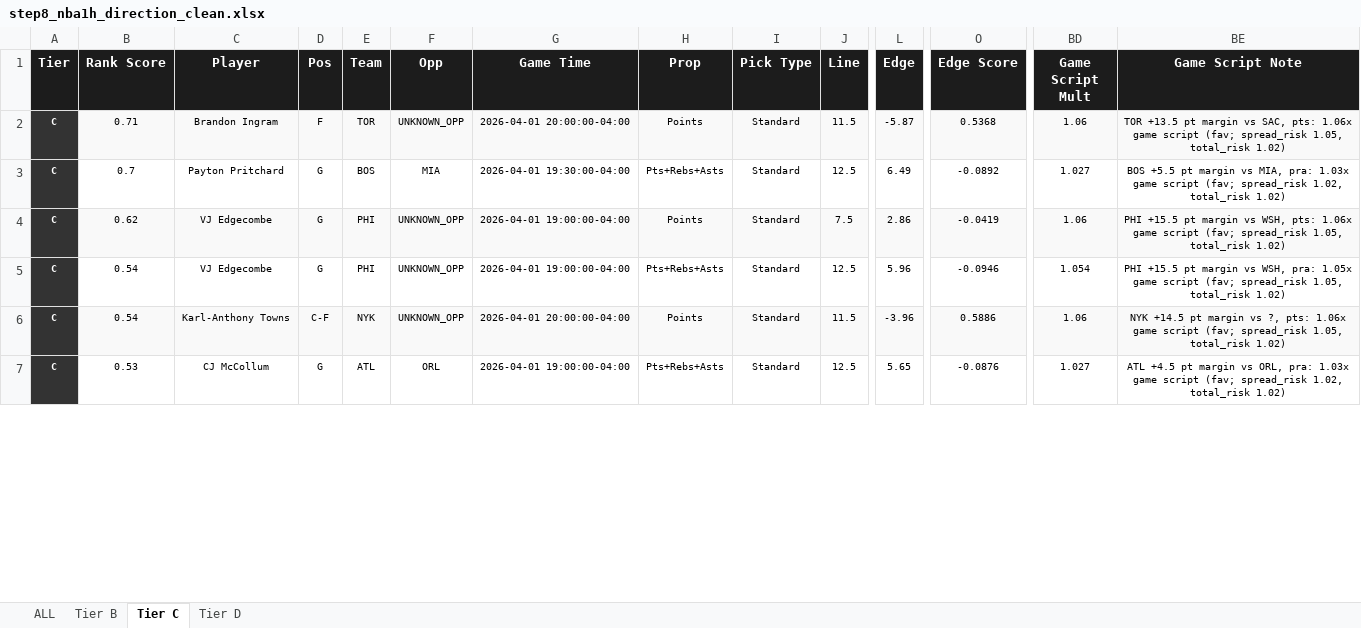
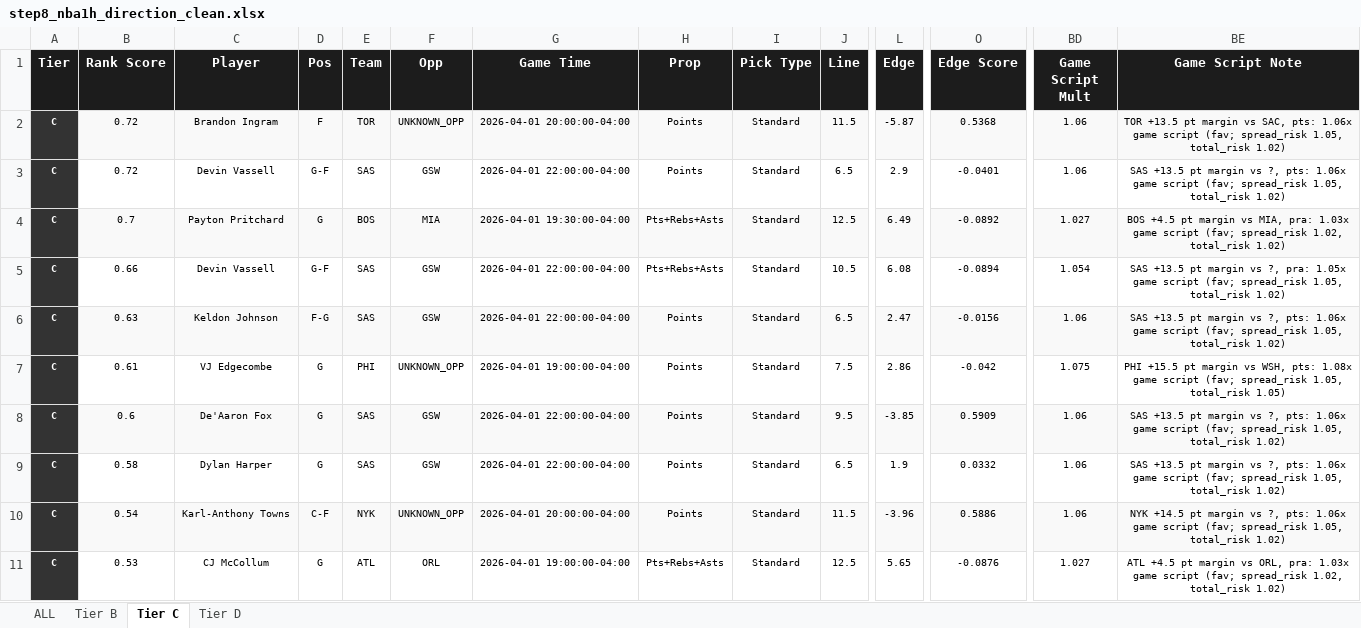
Before and after one commit to halekevi/nba-pipelines, an Excel workbook: NBA/step8_nba1h_direction_clean.xlsx, sheet Tier C, drawn as a sheet; only a part is shown, gaps mark what is left out; values as stored, in another font and other column widths than the file's, no borders; removed rows and columns are numbered as before the commit, all else as after; rows hold the shown columns only; the diff covers the shown part only; the diff names each change by its address in the sheet, - before the commit and + after, or states it on an @@ line.

```diff
--- a/NBA/step8_nba1h_direction_clean.xlsx (sheet Tier C)
+++ b/NBA/step8_nba1h_direction_clean.xlsx (sheet Tier C)
-B2 (Rank Score): 0.71
+B2 (Rank Score): 0.72
+row 3: C | 0.72 | Devin Vassell | G-F | SAS | GSW | 2026-04-01 22:00:00-04:00 | Points | Standard | 6.5 | 2.9 | -0.0401 | 1.06 | SAS +13.5 pt margin vs ?, pts: 1.06x game script (fav; spread_risk 1.05, total_risk 1.02)
-B4:J4 fill: none
+B4:J4 fill: #F9F9F9
-L4:BE4 fill: none
+L4:BE4 fill: #F9F9F9
-BE4 (Game Script Note): BOS +5.5 pt margin…
+BE4 (Game Script Note): BOS +4.5 pt margin…
+row 5: C | 0.66 | Devin Vassell | G-F | SAS | GSW | 2026-04-01 22:00:00-04:00 | Pts+Rebs+Asts | Standard | 10.5 | 6.08 | -0.0894 | 1.054 | SAS +13.5 pt margin vs ?, pra: 1.05x game script (fav; spread_risk 1.05, total_risk 1.02)
+row 6: C | 0.63 | Keldon Johnson | F-G | SAS | GSW | 2026-04-01 22:00:00-04:00 | Points | Standard | 6.5 | 2.47 | -0.0156 | 1.06 | SAS +13.5 pt margin vs ?, pts: 1.06x game script (fav; spread_risk 1.05, total_risk 1.02)
-B7 (Rank Score): 0.62
+B7 (Rank Score): 0.61
-B7:J7 fill: #F9F9F9
+B7:J7 fill: none
-L7:BE7 fill: #F9F9F9
+L7:BE7 fill: none
-O7 (Edge Score): -0.0419
+O7 (Edge Score): -0.042
-BD7 (Game Script Mult): 1.06
+BD7 (Game Script Mult): 1.075
-BE7 (Game Script Note): …WSH, pts: 1.06x game script (fav; spread_risk 1.05, total_risk 1.02)
+BE7 (Game Script Note): …WSH, pts: 1.08x game script (fav; spread_risk 1.05, total_risk 1.05)
-row 5: C | 0.54 | VJ Edgecombe | G | PHI | UNKNOWN_OPP | 2026-04-01 19:00:00-04:00 | Pts+Rebs+Asts | Standard | 12.5 | 5.96 | -0.0946 | 1.054 | PHI +15.5 pt margin vs WSH, pra: 1.05x game script (fav; spread_risk 1.05, total_risk 1.02)
+row 8: C | 0.6 | De'Aaron Fox | G | SAS | GSW | 2026-04-01 22:00:00-04:00 | Points | Standard | 9.5 | -3.85 | 0.5909 | 1.06 | SAS +13.5 pt margin vs ?, pts: 1.06x game script (fav; spread_risk 1.05, total_risk 1.02)
+row 9: C | 0.58 | Dylan Harper | G | SAS | GSW | 2026-04-01 22:00:00-04:00 | Points | Standard | 6.5 | 1.9 | 0.0332 | 1.06 | SAS +13.5 pt margin vs ?, pts: 1.06x game script (fav; spread_risk 1.05, total_risk 1.02)
```
Also changed, not shown: 7 added rows, 2 removed rows, 14 edited cells and cell formats elsewhere in this sheet, sheet ALL, sheet Tier D, sheet Tier B, CBB/step6_ranked_cbb.xlsx, CBB/step6_ranked_wcbb.xlsx, 6 other files.
